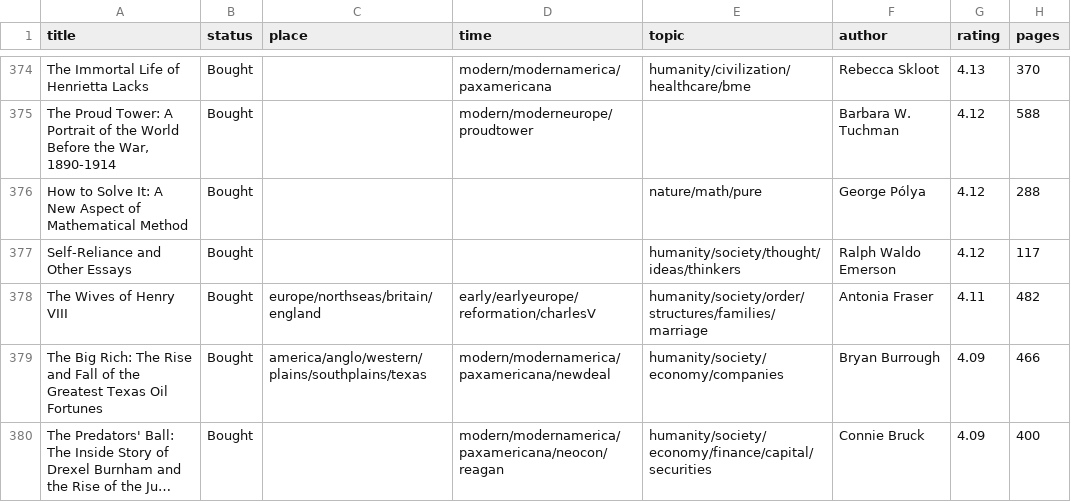
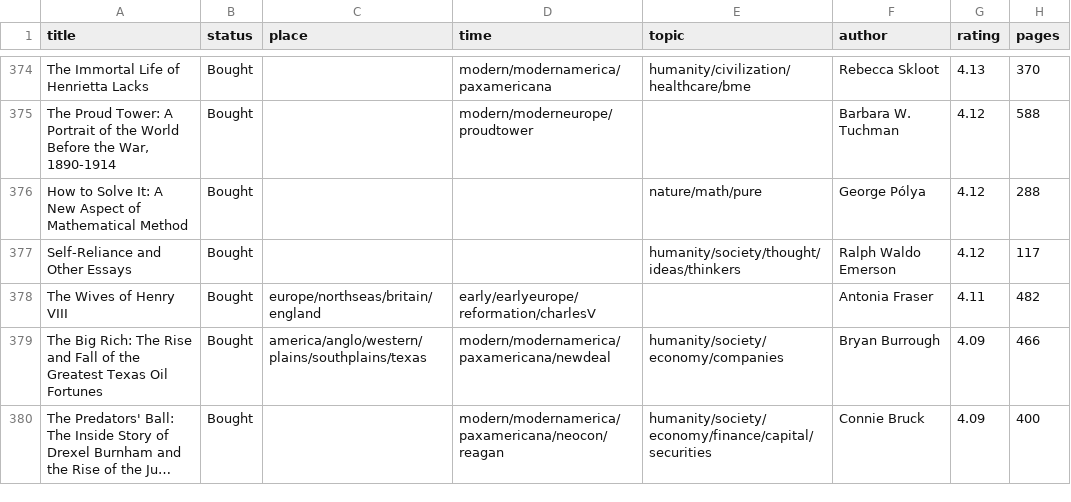
Before and after one commit to jpmor/site, a TSV file: docs/static/reading.tsv, drawn as a sheet; only a part is shown, gaps mark what is left out; long unchanged cells end in …; the diff covers the shown part only; the diff names each change by its address in the sheet, - before the commit and + after, or states it on an @@ line.

Commit message:
Review and correct topic/time tags; clean up reading.js
Topic corrections:
- Move 8 culture/literature books to language subtree (languages, english,
  writing, scripts, etymology, grammar, words)
- Moral Mazes -> corporations, Common Ground -> families
- The Powers That Be -> geopolitics, Witness -> politics
- Modern Times -> time=modern, no topic
- Augustine -> christianity, Heidegger -> metaphysics, Kay Graham -> journalism
- Where the Sidewalk Ends -> fiction
- Homo Deus -> time=future, King's Two Bodies -> rulers
- Remove The Soul of America from reading list

Time corrections:
- India After Gandhi, Into Thin Air -> modern neareast/opec
- The Coldest Winter -> modern fareast/prc

reading.js cleanup:
- Merge PLACE_HUE + TIME_HUE into REGION_HUE
- Extract displayVal() and topicRank() as named functions
- Remove unused TIME_REGION and yp variable
- Replace hardcoded r[10] with COMPLETED_IDX constant

```diff
--- a/docs/static/reading.tsv
+++ b/docs/static/reading.tsv
-E378 (topic): humanity/society/order/structures/families/marriage
+E378 (topic): (empty)
```
Also changed, not shown: 1 removed row and 34 edited cells elsewhere in this file, 1 other file.
